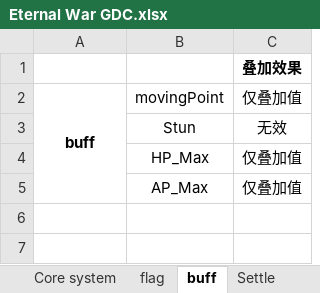
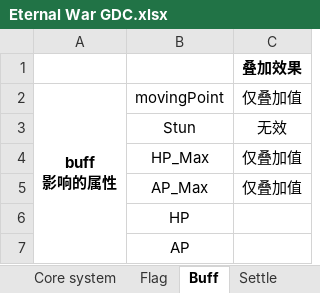
Before and after one commit to ZxpXuan/Eternal-war, an Excel workbook: Assets/Docs/Design/Eternal War GDC.xlsx, sheet Buff, drawn as a sheet; values as stored, in another font and other column widths than the file's, no borders; ↵ is a line break in a cell; the diff names each change by its address in the sheet, - before the commit and + after, or states it on an @@ line.

```diff
--- a/Assets/Docs/Design/Eternal War GDC.xlsx (sheet Buff)
+++ b/Assets/Docs/Design/Eternal War GDC.xlsx (sheet Buff)
-sheet tab: flag
+sheet tab: Flag
-sheet tab: buff
+sheet tab: Buff
-A2: buff
+A2: buff ↵ 影响的属性
+row 6:  | HP
+row 7:  | AP
```
Also changed, not shown: sheet Flag, sheet Core system, other sheet tabs.
